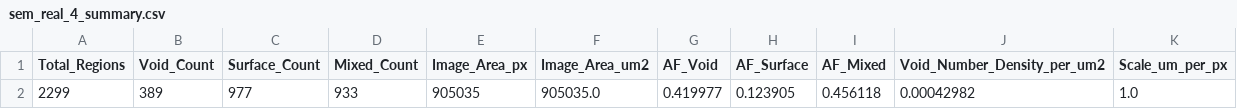
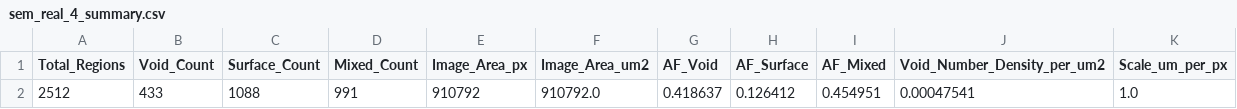
Before and after one commit to Skibelem/FractoMorph, a CSV file: outputs/measurements/sem_real_4_summary.csv, drawn as a sheet.

```diff
--- a/outputs/measurements/sem_real_4_summary.csv
+++ b/outputs/measurements/sem_real_4_summary.csv
@@ -1,2 +1,2 @@
 Total_Regions,Void_Count,Surface_Count,Mixed_Count,Image_Area_px,Image_Area_um2,AF_Void,AF_Surface,AF_Mixed,Void_Number_Density_per_um2,Scale_um_per_px
-2299,389,977,933,905035,905035.0,0.419977,0.123905,0.456118,0.00042982,1.0
+2512,433,1088,991,910792,910792.0,0.418637,0.126412,0.454951,0.00047541,1.0
```
Also changed, not shown: outputs/measurements/synthetic_sem_regions.csv, outputs/measurements/synthetic_sem_summary.csv, 18 other files.
